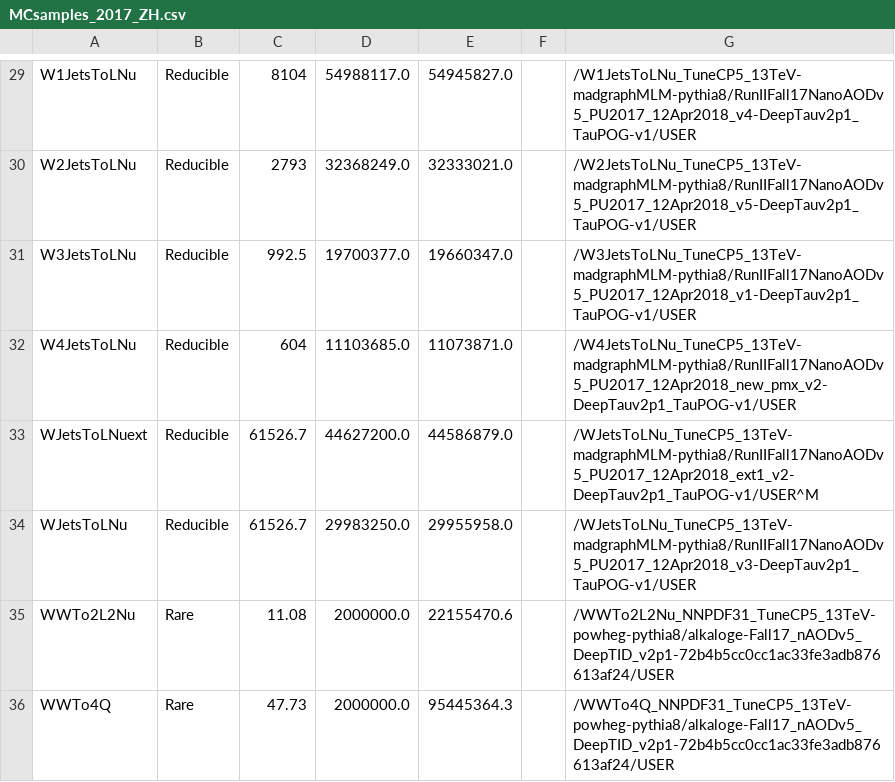
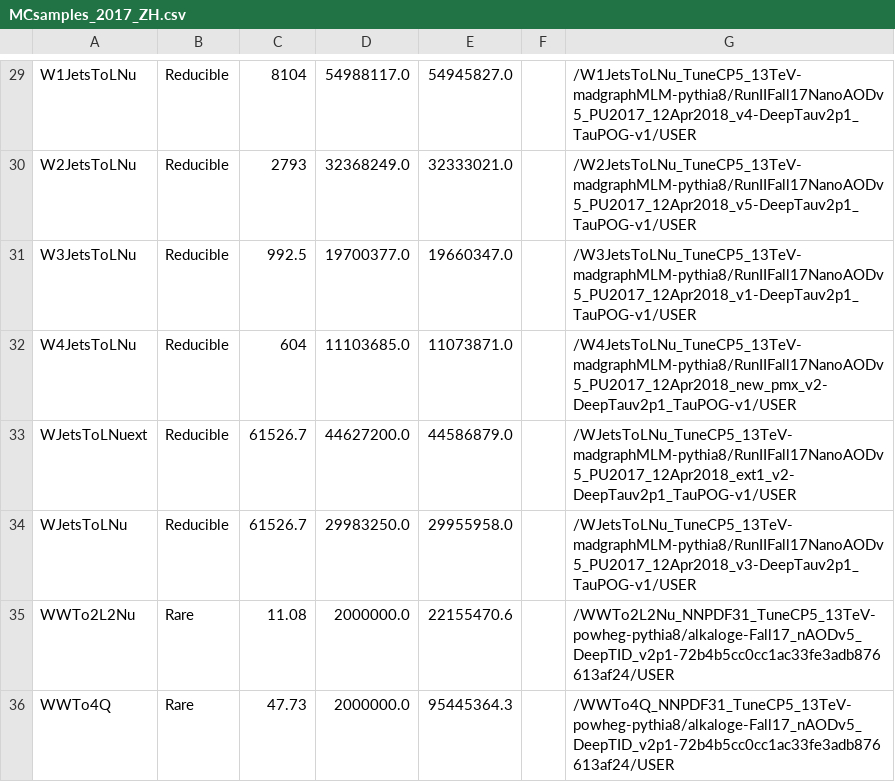
Before and after one commit to princeton-cms-run2/ZH_Run2, a CSV file: plotting/MCsamples_2017_ZH.csv, drawn as a sheet; only a part is shown, gaps mark what is left out.

Commit message:
small typos

```diff
--- a/plotting/MCsamples_2017_ZH.csv
+++ b/plotting/MCsamples_2017_ZH.csv
@@ -32,3 +32,3 @@ W3JetsToLNu,Reducible,992.5,19700377.0,19660347.0,,/W3JetsToLNu_TuneCP5_13TeV-ma
 W4JetsToLNu,Reducible,604,11103685.0,11073871.0,,/W4JetsToLNu_TuneCP5_13TeV-madgraphMLM-pythia8/RunIIFall17NanoAODv5_PU2017_12Apr2018_new_pmx_v2-DeepTauv2p1_TauPOG-v1/USER
-WJetsToLNuext,Reducible,61526.7,44627200.0,44586879.0,,/WJetsToLNu_TuneCP5_13TeV-madgraphMLM-pythia8/RunIIFall17NanoAODv5_PU2017_12Apr2018_ext1_v2-DeepTauv2p1_TauPOG-v1/USER^M
+WJetsToLNuext,Reducible,61526.7,44627200.0,44586879.0,,/WJetsToLNu_TuneCP5_13TeV-madgraphMLM-pythia8/RunIIFall17NanoAODv5_PU2017_12Apr2018_ext1_v2-DeepTauv2p1_TauPOG-v1/USER
 WJetsToLNu,Reducible,61526.7,29983250.0,29955958.0,,/WJetsToLNu_TuneCP5_13TeV-madgraphMLM-pythia8/RunIIFall17NanoAODv5_PU2017_12Apr2018_v3-DeepTauv2p1_TauPOG-v1/USER
```
